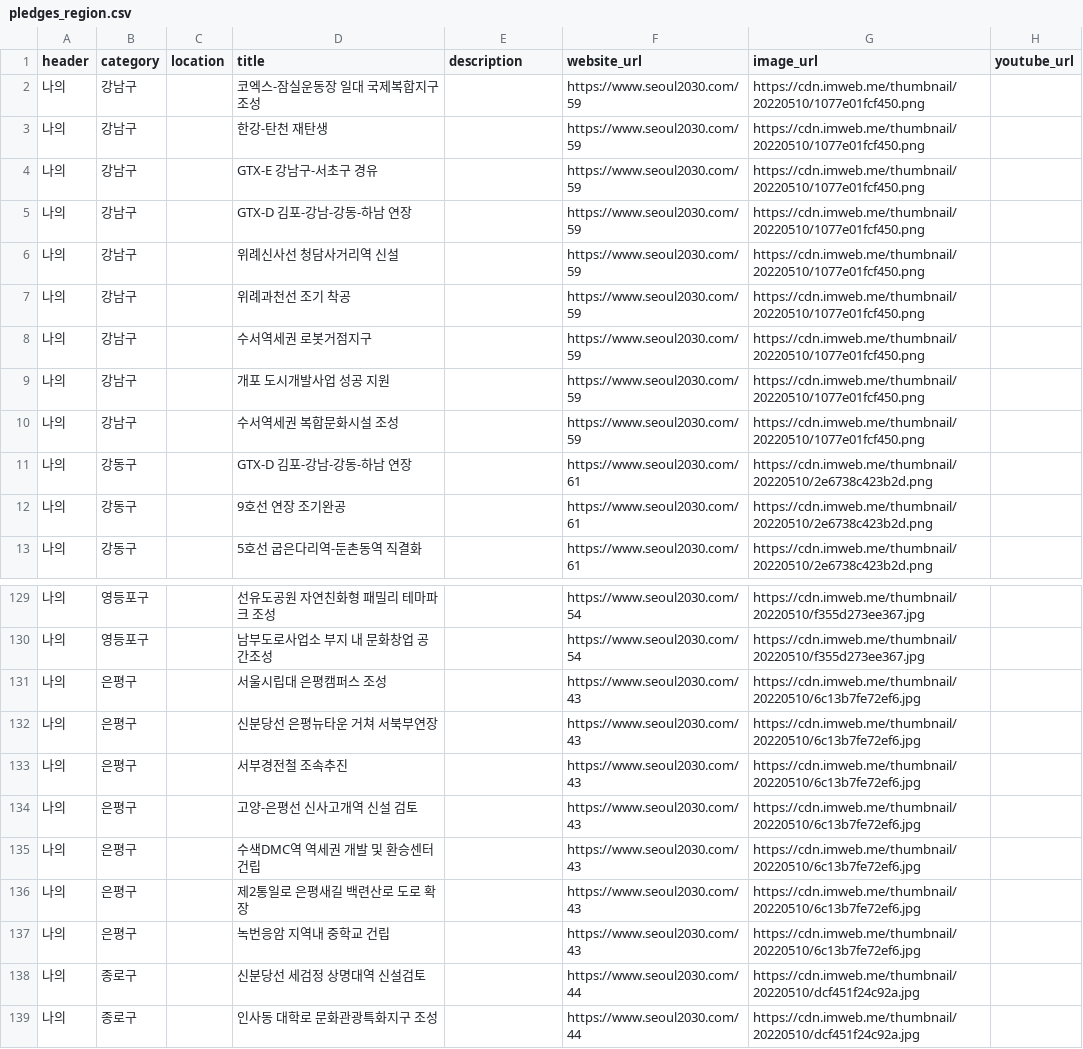
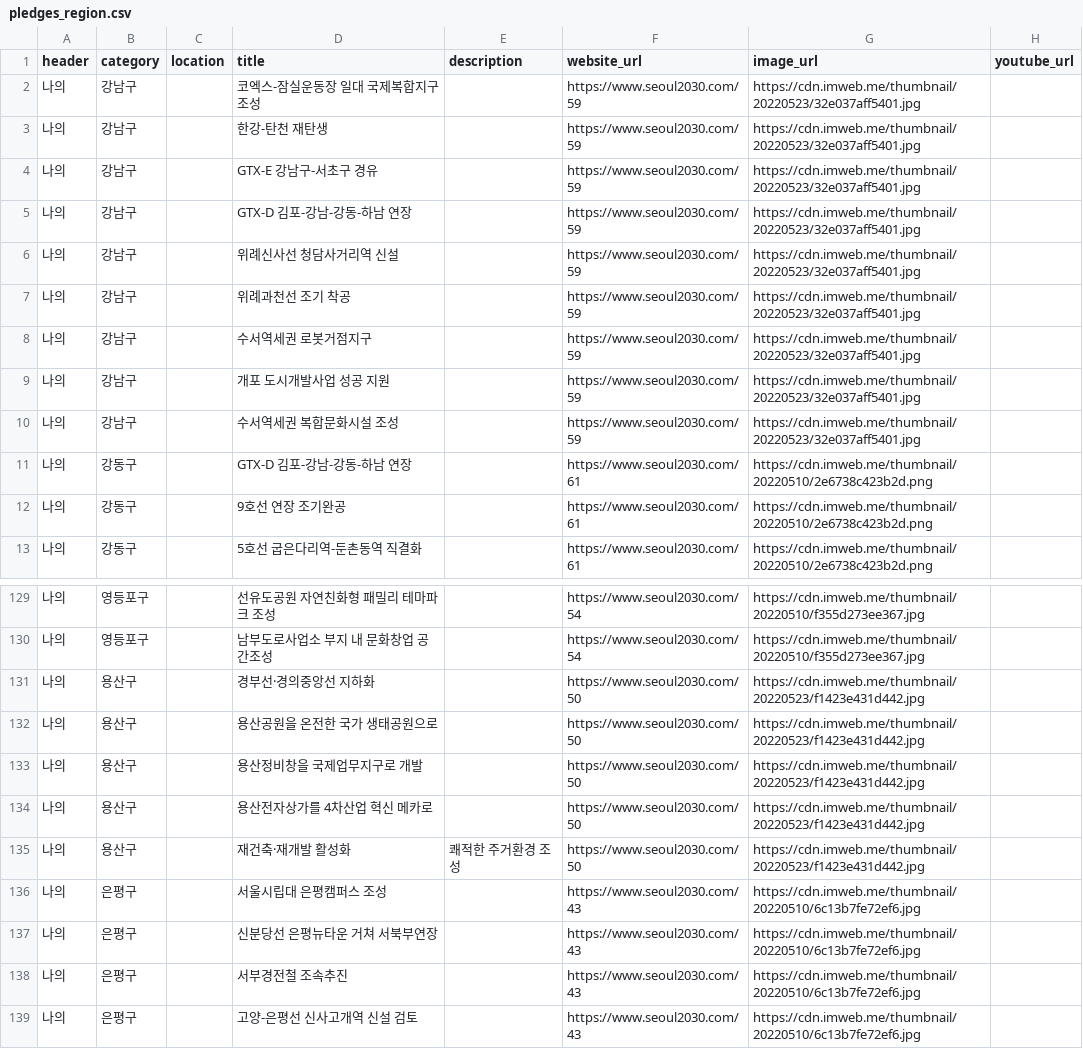
Before and after one commit to gongyak/gil2022, a CSV file: data/pledges_region.csv, drawn as a sheet; only a part is shown, gaps mark what is left out; the shorter side is filled out with more unchanged rows.

```diff
--- a/data/pledges_region.csv
+++ b/data/pledges_region.csv
@@ -1,11 +1,11 @@
 header,category,location,title,description,website_url,image_url,youtube_url
-나의,강남구,,코엑스-잠실운동장 일대 국제복합지구 조성,,https://www.seoul2030.com/59,https://cdn.imweb.me/thumbnail/20220510/1077e01fcf450.png,
-나의,강남구,,한강-탄천 재탄생,,https://www.seoul2030.com/59,https://cdn.imweb.me/thumbnail/20220510/1077e01fcf450.png,
-나의,강남구,,GTX-E 강남구-서초구 경유,,https://www.seoul2030.com/59,https://cdn.imweb.me/thumbnail/20220510/1077e01fcf450.png,
-나의,강남구,,GTX-D 김포-강남-강동-하남 연장,,https://www.seoul2030.com/59,https://cdn.imweb.me/thumbnail/20220510/1077e01fcf450.png,
-나의,강남구,,위례신사선 청담사거리역 신설,,https://www.seoul2030.com/59,https://cdn.imweb.me/thumbnail/20220510/1077e01fcf450.png,
-나의,강남구,,위례과천선 조기 착공,,https://www.seoul2030.com/59,https://cdn.imweb.me/thumbnail/20220510/1077e01fcf450.png,
-나의,강남구,,수서역세권 로봇거점지구,,https://www.seoul2030.com/59,https://cdn.imweb.me/thumbnail/20220510/1077e01fcf450.png,
-나의,강남구,,개포 도시개발사업 성공 지원,,https://www.seoul2030.com/59,https://cdn.imweb.me/thumbnail/20220510/1077e01fcf450.png,
-나의,강남구,,수서역세권 복합문화시설 조성,,https://www.seoul2030.com/59,https://cdn.imweb.me/thumbnail/20220510/1077e01fcf450.png,
+나의,강남구,,코엑스-잠실운동장 일대 국제복합지구 조성,,https://www.seoul2030.com/59,https://cdn.imweb.me/thumbnail/20220523/32e037aff5401.jpg,
+나의,강남구,,한강-탄천 재탄생,,https://www.seoul2030.com/59,https://cdn.imweb.me/thumbnail/20220523/32e037aff5401.jpg,
+나의,강남구,,GTX-E 강남구-서초구 경유,,https://www.seoul2030.com/59,https://cdn.imweb.me/thumbnail/20220523/32e037aff5401.jpg,
+나의,강남구,,GTX-D 김포-강남-강동-하남 연장,,https://www.seoul2030.com/59,https://cdn.imweb.me/thumbnail/20220523/32e037aff5401.jpg,
+나의,강남구,,위례신사선 청담사거리역 신설,,https://www.seoul2030.com/59,https://cdn.imweb.me/thumbnail/20220523/32e037aff5401.jpg,
+나의,강남구,,위례과천선 조기 착공,,https://www.seoul2030.com/59,https://cdn.imweb.me/thumbnail/20220523/32e037aff5401.jpg,
+나의,강남구,,수서역세권 로봇거점지구,,https://www.seoul2030.com/59,https://cdn.imweb.me/thumbnail/20220523/32e037aff5401.jpg,
+나의,강남구,,개포 도시개발사업 성공 지원,,https://www.seoul2030.com/59,https://cdn.imweb.me/thumbnail/20220523/32e037aff5401.jpg,
+나의,강남구,,수서역세권 복합문화시설 조성,,https://www.seoul2030.com/59,https://cdn.imweb.me/thumbnail/20220523/32e037aff5401.jpg,
 나의,강동구,,GTX-D 김포-강남-강동-하남 연장,,https://www.seoul2030.com/61,https://cdn.imweb.me/thumbnail/20220510/2e6738c423b2d.png,
@@ -130,2 +130,7 @@ header,category,location,title,description,website_url,image_url,youtube_url
 나의,영등포구,,남부도로사업소 부지 내 문화창업 공간조성,,https://www.seoul2030.com/54,https://cdn.imweb.me/thumbnail/20220510/f355d273ee367.jpg,
+나의,용산구,,경부선·경의중앙선 지하화,,https://www.seoul2030.com/50,https://cdn.imweb.me/thumbnail/20220523/f1423e431d442.jpg,
+나의,용산구,,용산공원을 온전한 국가 생태공원으로,,https://www.seoul2030.com/50,https://cdn.imweb.me/thumbnail/20220523/f1423e431d442.jpg,
+나의,용산구,,용산정비창을 국제업무지구로 개발,,https://www.seoul2030.com/50,https://cdn.imweb.me/thumbnail/20220523/f1423e431d442.jpg,
+나의,용산구,,용산전자상가를 4차산업 혁신 메카로,,https://www.seoul2030.com/50,https://cdn.imweb.me/thumbnail/20220523/f1423e431d442.jpg,
+나의,용산구,,재건축·재개발 활성화,쾌적한 주거환경 조성,https://www.seoul2030.com/50,https://cdn.imweb.me/thumbnail/20220523/f1423e431d442.jpg,
 나의,은평구,,서울시립대 은평캠퍼스 조성,,https://www.seoul2030.com/43,https://cdn.imweb.me/thumbnail/20220510/6c13b7fe72ef6.jpg,
```
Also changed, not shown: data/pledges_interest.csv, 1 other file.
